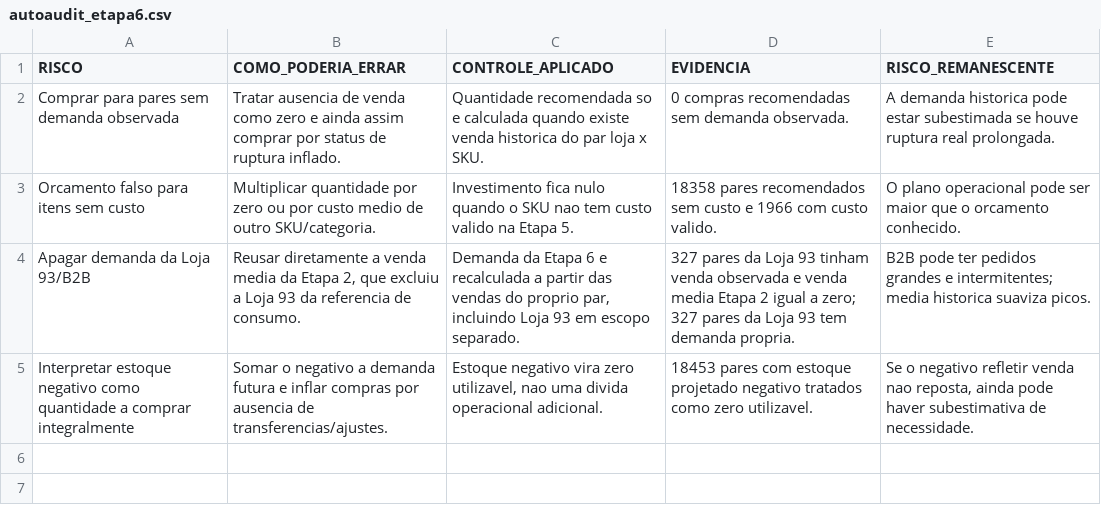
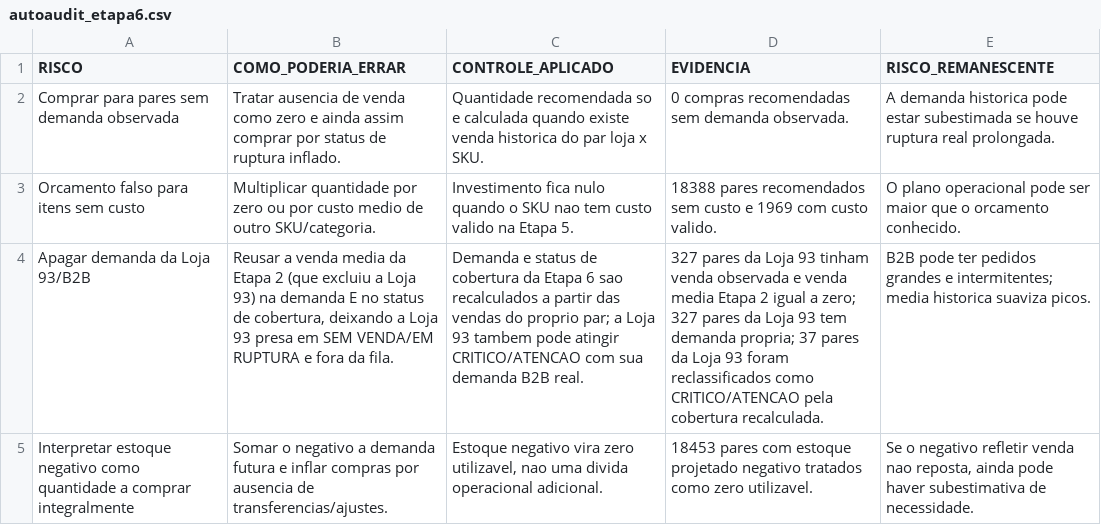
Before and after one commit to Joao-Miguel-F/Case-Ferreira-Costa, a CSV file: outputs/etapa6/autoaudit_etapa6.csv, drawn as a sheet; the diff names each change by its address in the sheet, - before the commit and + after, or states it on an @@ line.

```diff
--- a/outputs/etapa6/autoaudit_etapa6.csv
+++ b/outputs/etapa6/autoaudit_etapa6.csv
-D3 (EVIDENCIA): 18358 pares recomendados sem custo e 1966 com custo…
+D3 (EVIDENCIA): 18388 pares recomendados sem custo e 1969 com custo…
-B4 (COMO_PODERIA_ERRAR): Reusar diretamente a venda media da Etapa 2, que excluiu a Loja 93 da referencia de consumo.
+B4 (COMO_PODERIA_ERRAR): Reusar a venda media da Etapa 2 (que excluiu a Loja 93) na demanda E no status de cobertura, deixando a Loja 93 presa em SEM VENDA/EM RUPTURA e fora da fila.
-C4 (CONTROLE_APLICADO): Demanda da Etapa 6 e recalculada a partir das vendas do proprio par, incluindo Loja 93 em escopo separado.
+C4 (CONTROLE_APLICADO): Demanda e status de cobertura da Etapa 6 sao recalculados a partir das vendas do proprio par; a Loja 93 tambem pode atingir CRITICO/ATENCAO com sua demanda B2B real.
-D4 (EVIDENCIA): …tem demanda propria.
+D4 (EVIDENCIA): …tem demanda propria; 37 pares da Loja 93 foram reclassificados como CRITICO/ATENCAO pela cobertura recalculada.
```
Also changed, not shown: outputs/dicionario_dados_projeto.csv, outputs/etapa6/plano_compras_categorias_n1.csv, 9 other files.
